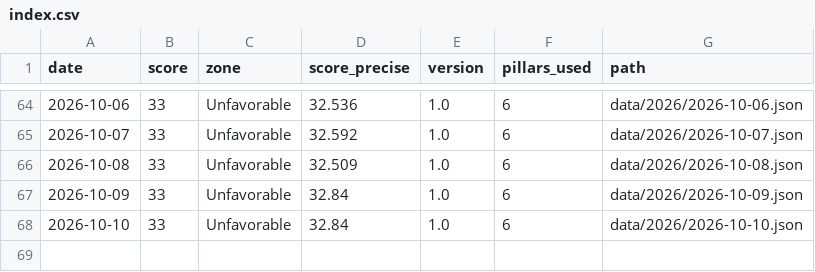
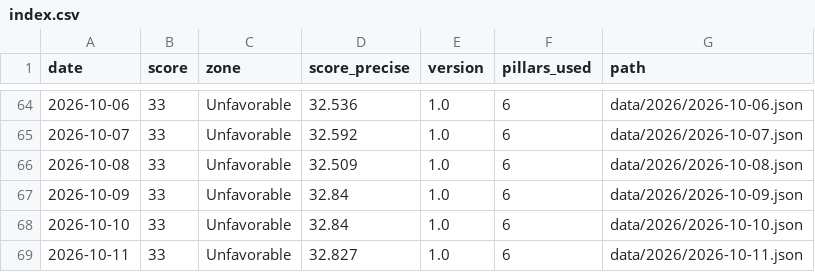
Before and after one commit to thegoldbarometer/data, a CSV file: data/index.csv, drawn as a sheet; only a part is shown, gaps mark what is left out; the diff names each change by its address in the sheet, - before the commit and + after, or states it on an @@ line.

```diff
--- a/data/index.csv
+++ b/data/index.csv
+row 69: 2026-10-11 | 33 | Unfavorable | 32.827 | 1.0 | 6 | data/2026/2026-10-11.json
```
Also changed, not shown: 1 other file.
